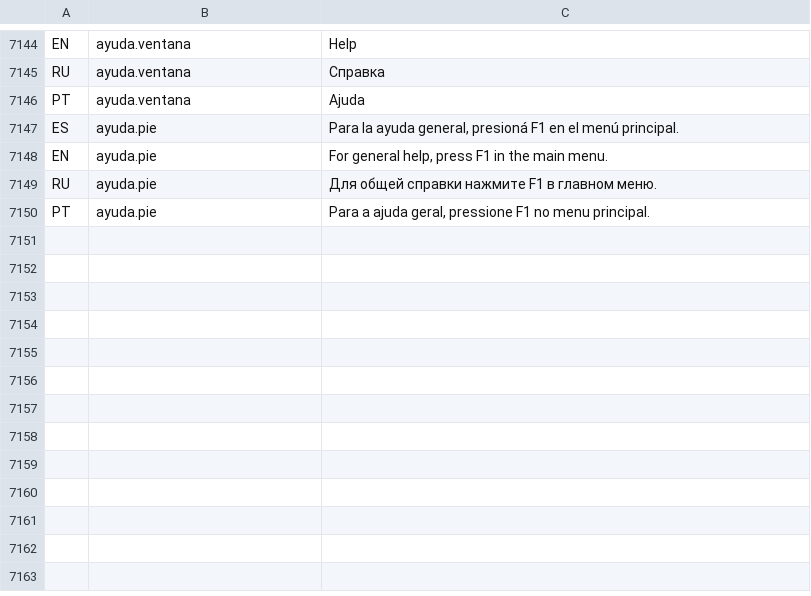
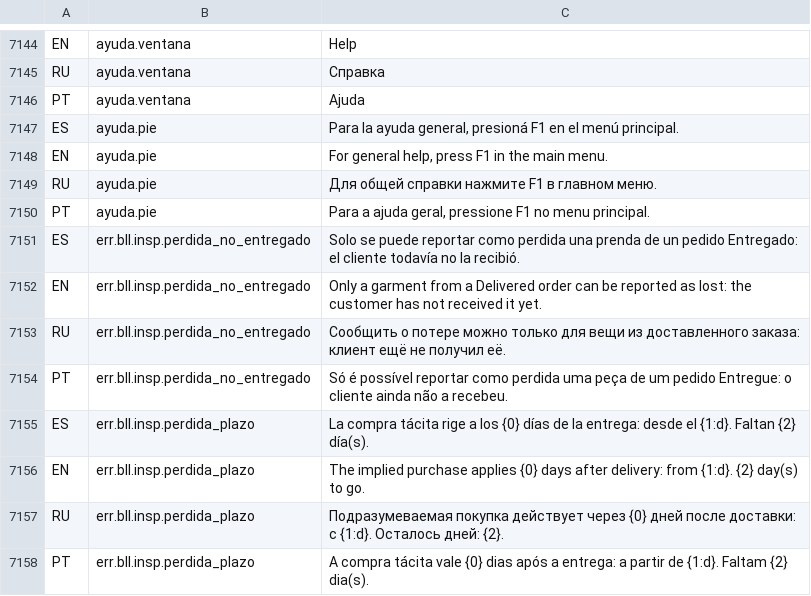
Before and after one commit to valentinamorana/Trabajo-de-Diploma, a TSV file: Servicios/Multiidioma/traducciones.tsv, drawn as a sheet; only a part is shown, gaps mark what is left out; the diff names each change by its address in the sheet, - before the commit and + after, or states it on an @@ line.

```diff
--- a/Servicios/Multiidioma/traducciones.tsv
+++ b/Servicios/Multiidioma/traducciones.tsv
+row 7151: ES | err.bll.insp.perdida_no_entregado | Solo se puede reportar como perdida una prenda de un pedido Entregado: el cliente todavía no la recibió.
+row 7152: EN | err.bll.insp.perdida_no_entregado | Only a garment from a Delivered order can be reported as lost: the customer has not received it yet.
+row 7153: RU | err.bll.insp.perdida_no_entregado | Сообщить о потере можно только для вещи из доставленного заказа: клиент ещё не получил её.
+row 7154: PT | err.bll.insp.perdida_no_entregado | Só é possível reportar como perdida uma peça de um pedido Entregue: o cliente ainda não a recebeu.
+row 7155: ES | err.bll.insp.perdida_plazo | La compra tácita rige a los {0} días de la entrega: desde el {1:d}. Faltan {2} día(s).
+row 7156: EN | err.bll.insp.perdida_plazo | The implied purchase applies {0} days after delivery: from {1:d}. {2} day(s) to go.
+row 7157: RU | err.bll.insp.perdida_plazo | Подразумеваемая покупка действует через {0} дней после доставки: с {1:d}. Осталось дней: {2}.
+row 7158: PT | err.bll.insp.perdida_plazo | A compra tácita vale {0} dias após a entrega: a partir de {1:d}. Faltam {2} dia(s).
```
Also changed, not shown: 23 other files.
